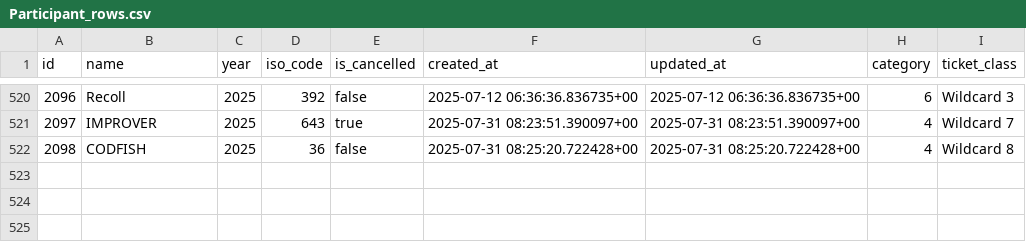
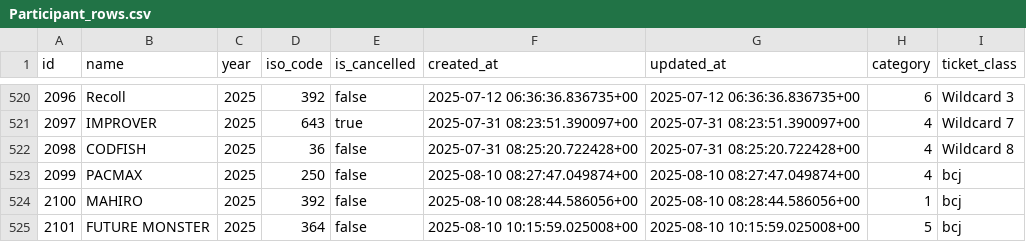
Before and after one commit to shumizu418128/gbbinfo3.0, a CSV file: backup/Participant_rows.csv (was backup/20250806/Participant_rows.csv), drawn as a sheet; only a part is shown, gaps mark what is left out.

```diff
--- a/backup/20250806/Participant_rows.csv
+++ b/backup/Participant_rows.csv
@@ -522 +522,4 @@ id,name,year,iso_code,is_cancelled,created_at,updated_at,category,ticket_class
 2098,CODFISH,2025,36,false,2025-07-31 08:25:20.722428+00,2025-07-31 08:25:20.722428+00,4,Wildcard 8
+2099,PACMAX,2025,250,false,2025-08-10 08:27:47.049874+00,2025-08-10 08:27:47.049874+00,4,bcj
+2100,MAHIRO,2025,392,false,2025-08-10 08:28:44.586056+00,2025-08-10 08:28:44.586056+00,1,bcj
+2101,FUTURE MONSTER,2025,364,false,2025-08-10 10:15:59.025008+00,2025-08-10 10:15:59.025008+00,5,bcj
```
Also changed, not shown: backup/ParticipantMember_rows.csv, 13 other files.
